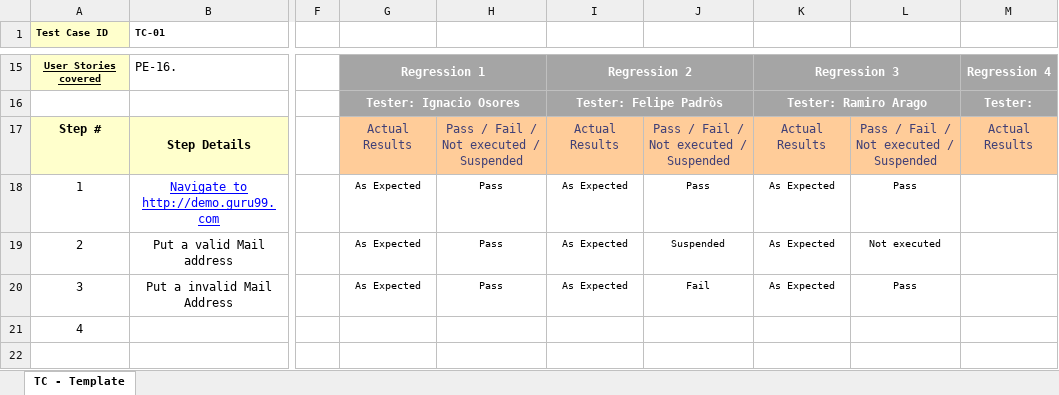
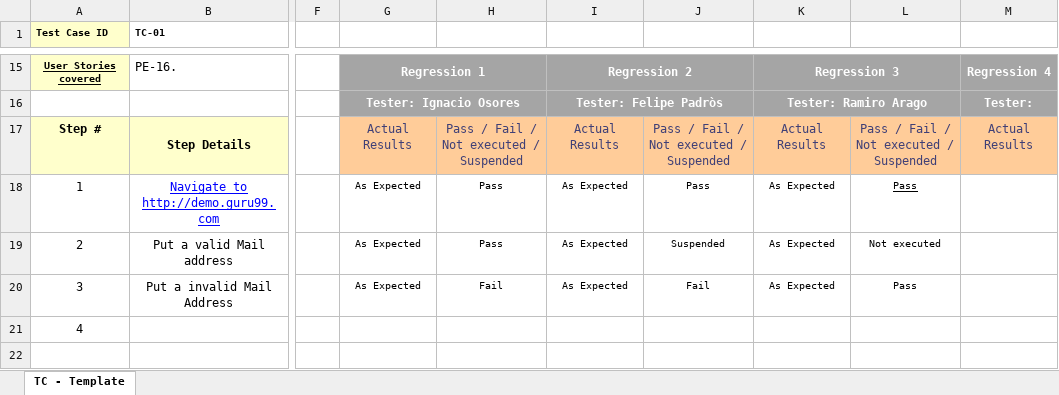
Before and after one commit to felipepadros/TestingAplicaciones-Alvinylasardillas-TPO, an Excel workbook: test_cases/TC-01_.xlsx, sheet TC - Template, drawn as a sheet; only a part is shown, gaps mark what is left out; values as stored, in another font and other column widths than the file's, no borders; charts and pictures not drawn; the diff names each change by its address in the sheet, - before the commit and + after, or states it on an @@ line.

Commit message:
Update TC-01_.xlsx

```diff
--- a/test_cases/TC-01_.xlsx (sheet TC - Template)
+++ b/test_cases/TC-01_.xlsx (sheet TC - Template)
-L18 underline: off
+L18 underline: on
-H20: Pass
+H20: Fail
```
Also changed, not shown: charts or pictures.
